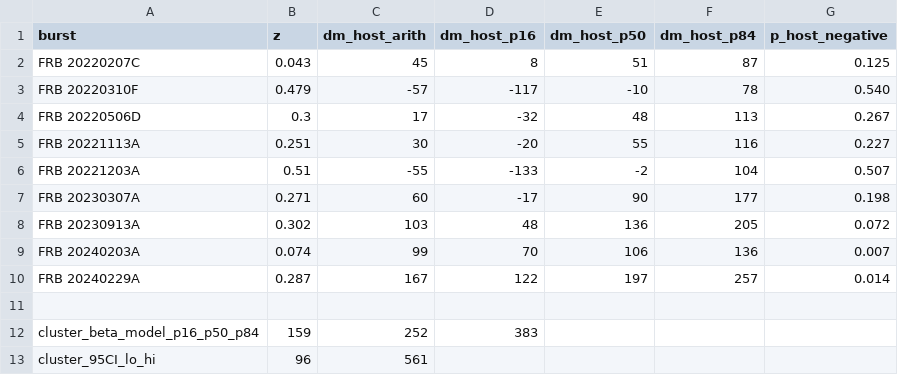
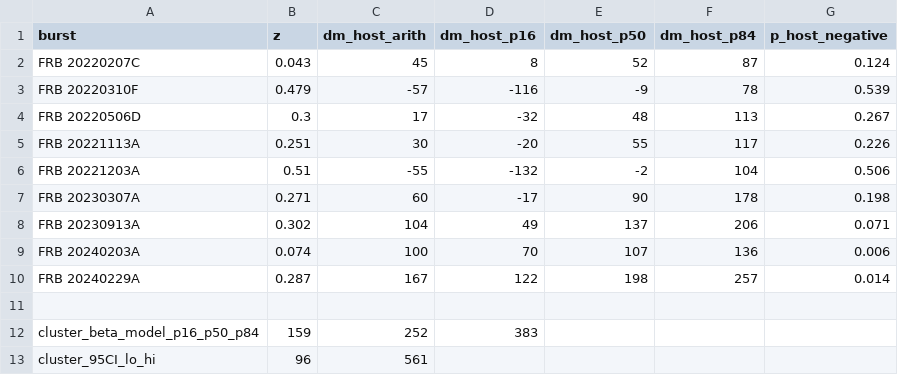
Before and after one commit to jakobtfaber/Faber2026, a CSV file: scripts/dm_budget_uncertainty.csv, drawn as a sheet.

```diff
--- a/scripts/dm_budget_uncertainty.csv
+++ b/scripts/dm_budget_uncertainty.csv
@@ -1,11 +1,11 @@
 burst,z,dm_host_arith,dm_host_p16,dm_host_p50,dm_host_p84,p_host_negative
-FRB 20220207C,0.043,45,8,51,87,0.125
-FRB 20220310F,0.479,-57,-117,-10,78,0.540
+FRB 20220207C,0.043,45,8,52,87,0.124
+FRB 20220310F,0.479,-57,-116,-9,78,0.539
 FRB 20220506D,0.3,17,-32,48,113,0.267
-FRB 20221113A,0.251,30,-20,55,116,0.227
-FRB 20221203A,0.51,-55,-133,-2,104,0.507
-FRB 20230307A,0.271,60,-17,90,177,0.198
-FRB 20230913A,0.302,103,48,136,205,0.072
-FRB 20240203A,0.074,99,70,106,136,0.007
-FRB 20240229A,0.287,167,122,197,257,0.014
+FRB 20221113A,0.251,30,-20,55,117,0.226
+FRB 20221203A,0.51,-55,-132,-2,104,0.506
+FRB 20230307A,0.271,60,-17,90,178,0.198
+FRB 20230913A,0.302,104,49,137,206,0.071
+FRB 20240203A,0.074,100,70,107,136,0.006
+FRB 20240229A,0.287,167,122,198,257,0.014
 
```
Also changed, not shown: repro_manifest.csv, 35 other files.
